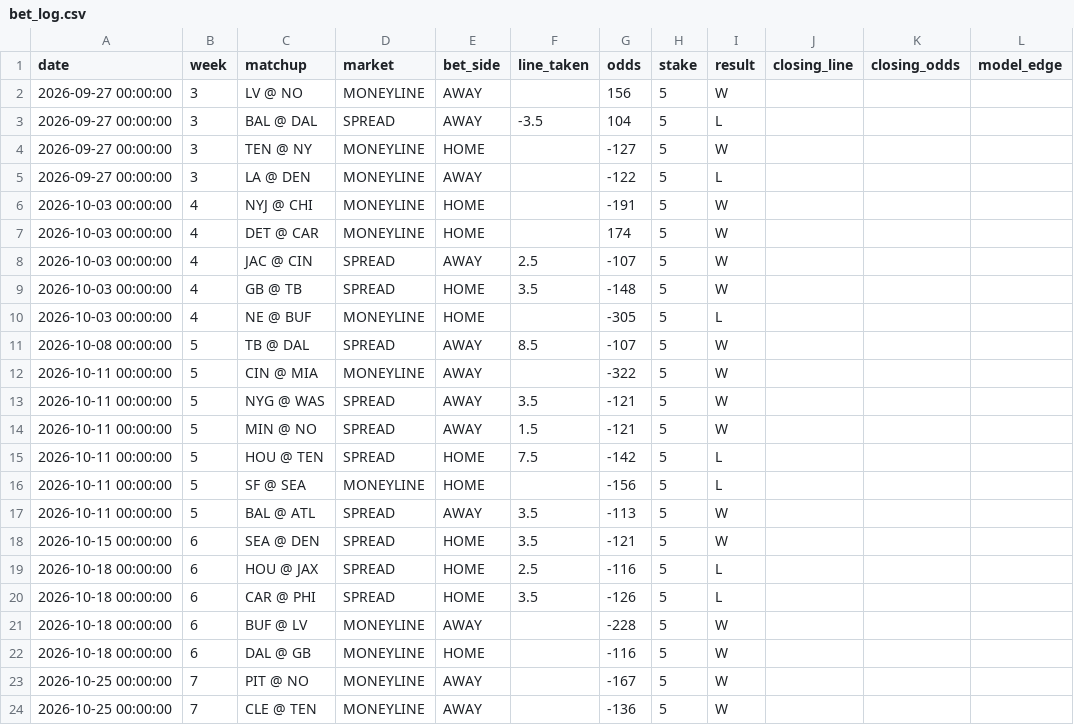
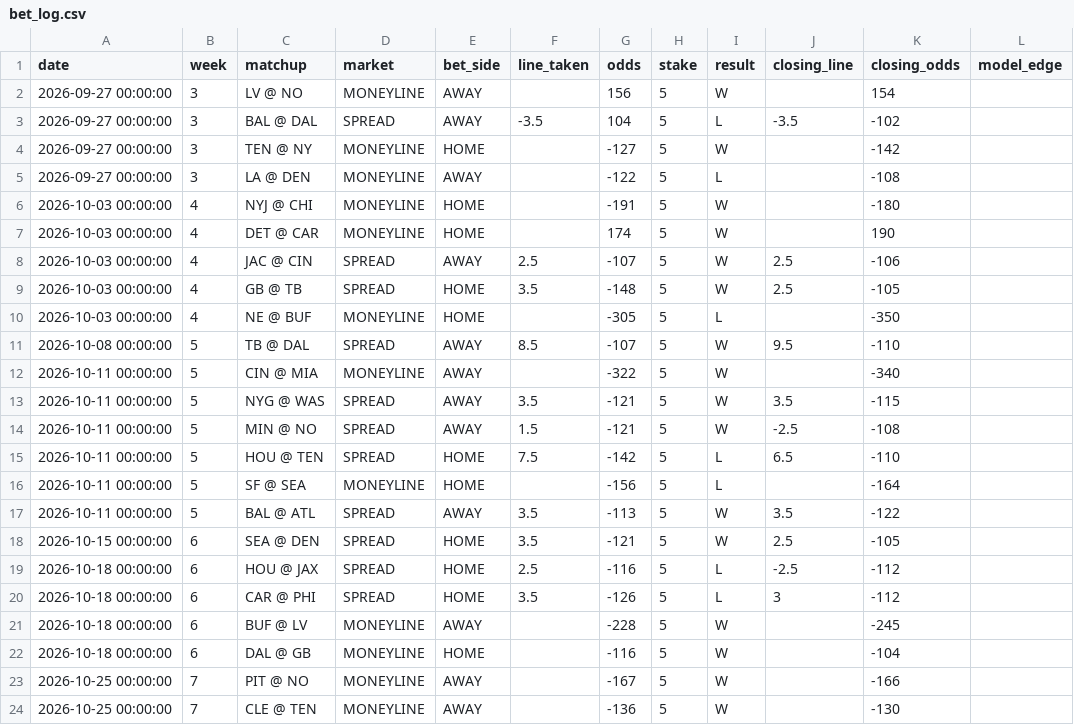
Before and after one commit to jamesonbryant18-byte/NFL-Betting-model, a CSV file: data/bet_log.csv, drawn as a sheet; only a part is shown; the diff covers the shown part only.

```diff
--- a/data/bet_log.csv
+++ b/data/bet_log.csv
@@ -1,24 +1,24 @@
 date,week,matchup,market,bet_side,line_taken,odds,stake,result,closing_line,closing_odds,model_edge
-2026-09-27 00:00:00,3,LV @ NO ,MONEYLINE,AWAY,,156,5,W,,,
-2026-09-27 00:00:00,3,BAL @ DAL ,SPREAD,AWAY,-3.5,104,5,L,,,
-2026-09-27 00:00:00,3,TEN @ NY ,MONEYLINE,HOME,,-127,5,W,,,
-2026-09-27 00:00:00,3,LA @ DEN ,MONEYLINE,AWAY,,-122,5,L,,,
-2026-10-03 00:00:00,4,NYJ @ CHI ,MONEYLINE,HOME,,-191,5,W,,,
-2026-10-03 00:00:00,4,DET @ CAR ,MONEYLINE,HOME,,174,5,W,,,
-2026-10-03 00:00:00,4,JAC @ CIN ,SPREAD,AWAY,2.5,-107,5,W,,,
-2026-10-03 00:00:00,4,GB @ TB ,SPREAD,HOME,3.5,-148,5,W,,,
-2026-10-03 00:00:00,4,NE @ BUF,MONEYLINE,HOME,,-305,5,L,,,
-2026-10-08 00:00:00,5,TB @ DAL ,SPREAD,AWAY,8.5,-107,5,W,,,
-2026-10-11 00:00:00,5,CIN @ MIA ,MONEYLINE,AWAY,,-322,5,W,,,
-2026-10-11 00:00:00,5,NYG @ WAS,SPREAD,AWAY,3.5,-121,5,W,,,
-2026-10-11 00:00:00,5,MIN @ NO ,SPREAD,AWAY,1.5,-121,5,W,,,
-2026-10-11 00:00:00,5,HOU @ TEN,SPREAD,HOME,7.5,-142,5,L,,,
-2026-10-11 00:00:00,5,SF @ SEA,MONEYLINE,HOME,,-156,5,L,,,
-2026-10-11 00:00:00,5,BAL @ ATL ,SPREAD,AWAY,3.5,-113,5,W,,,
-2026-10-15 00:00:00,6,SEA @ DEN ,SPREAD,HOME,3.5,-121,5,W,,,
-2026-10-18 00:00:00,6,HOU @ JAX ,SPREAD,HOME,2.5,-116,5,L,,,
-2026-10-18 00:00:00,6,CAR @ PHI ,SPREAD,HOME,3.5,-126,5,L,,,
-2026-10-18 00:00:00,6,BUF @ LV,MONEYLINE,AWAY,,-228,5,W,,,
-2026-10-18 00:00:00,6,DAL @ GB ,MONEYLINE,HOME,,-116,5,W,,,
-2026-10-25 00:00:00,7,PIT @ NO ,MONEYLINE,AWAY,,-167,5,W,,,
-2026-10-25 00:00:00,7,CLE @ TEN,MONEYLINE,AWAY,,-136,5,W,,,
+2026-09-27 00:00:00,3,LV @ NO ,MONEYLINE,AWAY,,156,5,W,,154,
+2026-09-27 00:00:00,3,BAL @ DAL ,SPREAD,AWAY,-3.5,104,5,L,-3.5,-102,
+2026-09-27 00:00:00,3,TEN @ NY ,MONEYLINE,HOME,,-127,5,W,,-142,
+2026-09-27 00:00:00,3,LA @ DEN ,MONEYLINE,AWAY,,-122,5,L,,-108,
+2026-10-03 00:00:00,4,NYJ @ CHI ,MONEYLINE,HOME,,-191,5,W,,-180,
+2026-10-03 00:00:00,4,DET @ CAR ,MONEYLINE,HOME,,174,5,W,,190,
+2026-10-03 00:00:00,4,JAC @ CIN ,SPREAD,AWAY,2.5,-107,5,W,2.5,-106,
+2026-10-03 00:00:00,4,GB @ TB ,SPREAD,HOME,3.5,-148,5,W,2.5,-105,
+2026-10-03 00:00:00,4,NE @ BUF,MONEYLINE,HOME,,-305,5,L,,-350,
+2026-10-08 00:00:00,5,TB @ DAL ,SPREAD,AWAY,8.5,-107,5,W,9.5,-110,
+2026-10-11 00:00:00,5,CIN @ MIA ,MONEYLINE,AWAY,,-322,5,W,,-340,
+2026-10-11 00:00:00,5,NYG @ WAS,SPREAD,AWAY,3.5,-121,5,W,3.5,-115,
+2026-10-11 00:00:00,5,MIN @ NO ,SPREAD,AWAY,1.5,-121,5,W,-2.5,-108,
+2026-10-11 00:00:00,5,HOU @ TEN,SPREAD,HOME,7.5,-142,5,L,6.5,-110,
+2026-10-11 00:00:00,5,SF @ SEA,MONEYLINE,HOME,,-156,5,L,,-164,
+2026-10-11 00:00:00,5,BAL @ ATL ,SPREAD,AWAY,3.5,-113,5,W,3.5,-122,
+2026-10-15 00:00:00,6,SEA @ DEN ,SPREAD,HOME,3.5,-121,5,W,2.5,-105,
+2026-10-18 00:00:00,6,HOU @ JAX ,SPREAD,HOME,2.5,-116,5,L,-2.5,-112,
+2026-10-18 00:00:00,6,CAR @ PHI ,SPREAD,HOME,3.5,-126,5,L,3,-112,
+2026-10-18 00:00:00,6,BUF @ LV,MONEYLINE,AWAY,,-228,5,W,,-245,
+2026-10-18 00:00:00,6,DAL @ GB ,MONEYLINE,HOME,,-116,5,W,,-104,
+2026-10-25 00:00:00,7,PIT @ NO ,MONEYLINE,AWAY,,-167,5,W,,-166,
+2026-10-25 00:00:00,7,CLE @ TEN,MONEYLINE,AWAY,,-136,5,W,,-130,
```
Also changed, not shown: 8 edited cells elsewhere in this file, data/model_bet_ledger_2026.csv, picks/2026/week08_first_leans.csv, 3 other files.
